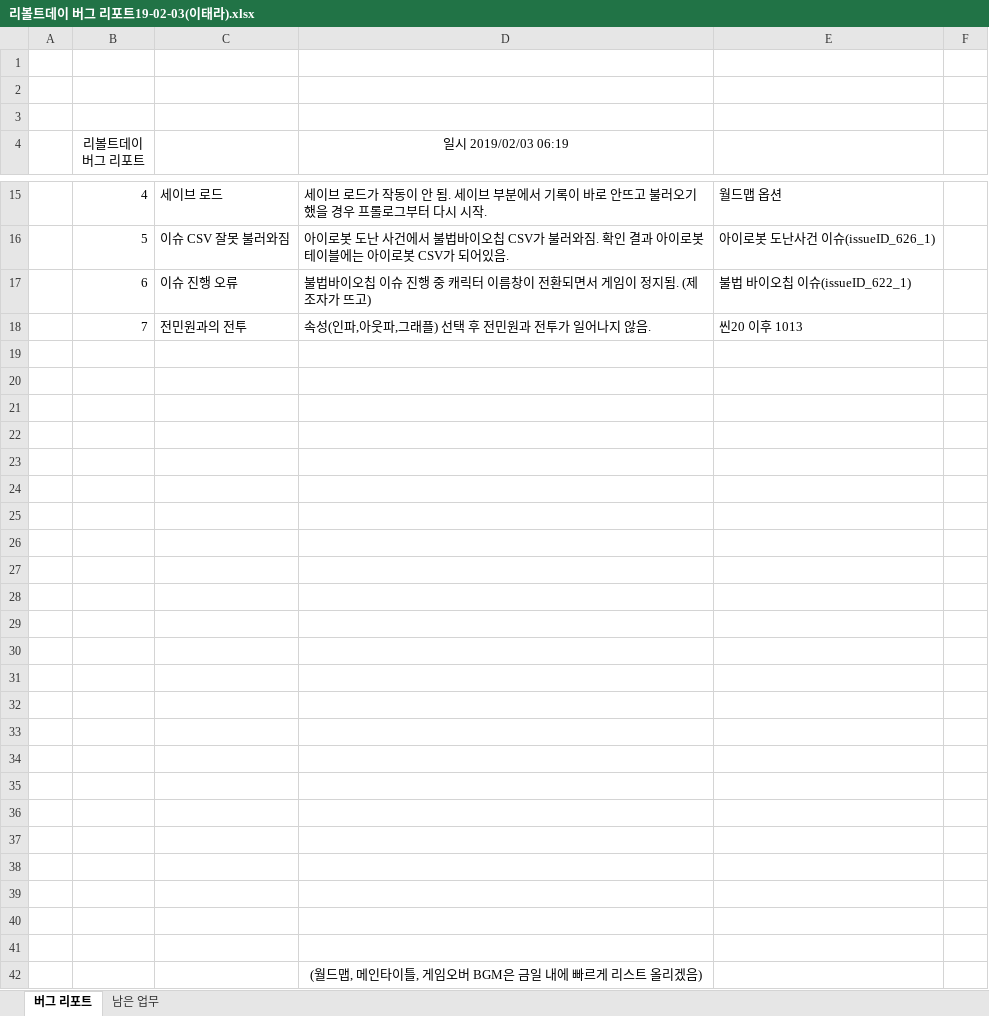
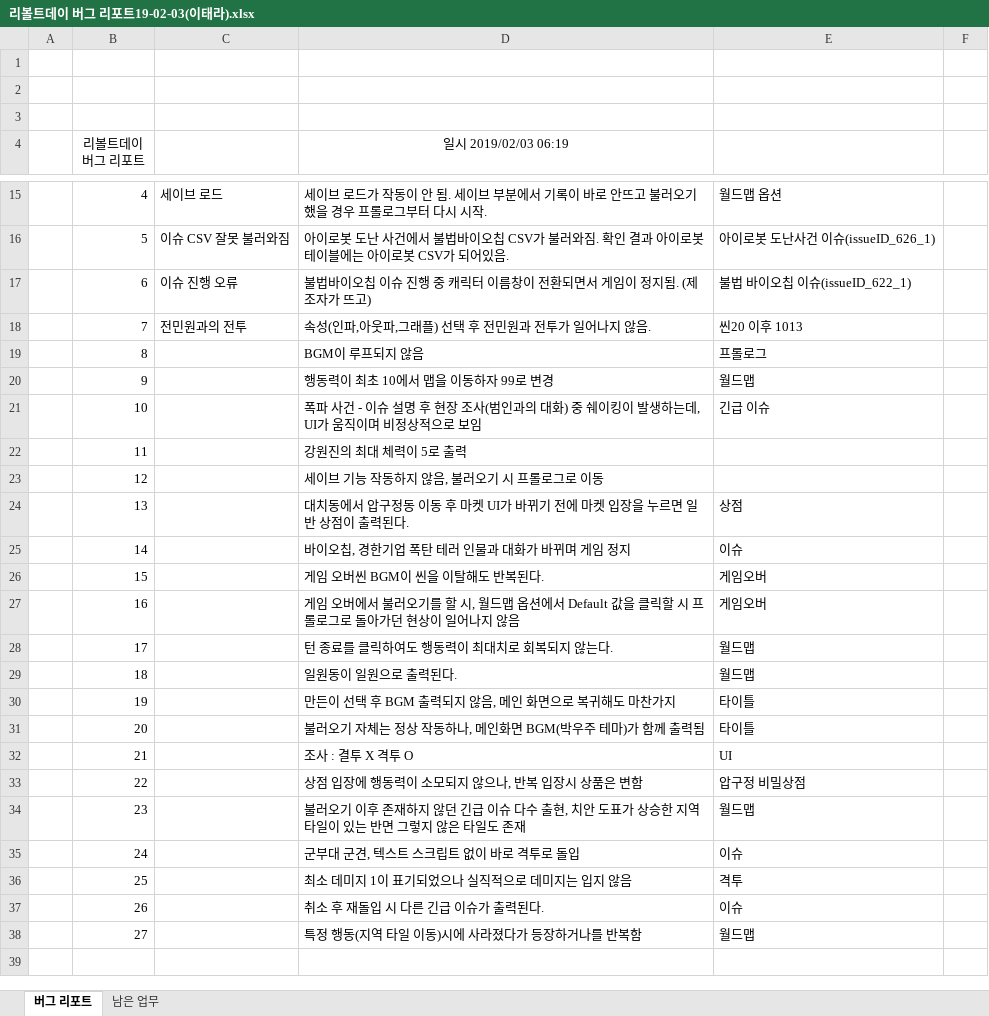
Before and after one commit to Velosis/RevoltDay, an Excel workbook: 버그리포트/리볼트데이 버그 리포트19-02-03(이태라).xlsx, sheet 버그 리포트, drawn as a sheet; only a part is shown, gaps mark what is left out; values as stored, in another font and other column widths than the file's, no borders; removed rows and columns are numbered as before the commit, all else as after; the diff names each change by its address in the sheet, - before the commit and + after, or states it on an @@ line.

```diff
--- a/버그리포트/리볼트데이 버그 리포트19-02-03(이태라).xlsx (sheet 버그 리포트)
+++ b/버그리포트/리볼트데이 버그 리포트19-02-03(이태라).xlsx (sheet 버그 리포트)
-row 19: (empty)
+row 19:  | 8 |  | BGM이 루프되지 않음 | 프롤로그
-row 20: (empty)
+row 20:  | 9 |  | 행동력이 최초 10에서 맵을 이동하자 99로 변경 | 월드맵
-row 21: (empty)
+row 21:  | 10 |  | 폭파 사건 - 이슈 설명 후 현장 조사(범인과의 대화) 중 쉐이킹이 발생하는데, UI가 움직이며 비정상적으로 보임 | 긴급 이슈
-row 22: (empty)
+row 22:  | 11 |  | 강원진의 최대 체력이 5로 출력
-row 23: (empty)
+row 23:  | 12 |  | 세이브 기능 작동하지 않음, 불러오기 시 프롤로그로 이동
-row 24: (empty)
+row 24:  | 13 |  | 대치동에서 압구정동 이동 후 마켓 UI가 바뀌기 전에 마켓 입장을 누르면 일반 상점이 출력된다. | 상점
-row 25: (empty)
+row 25:  | 14 |  | 바이오칩, 경한기업 폭탄 테러 인물과 대화가 바뀌며 게임 정지 | 이슈
-row 26: (empty)
+row 26:  | 15 |  | 게임 오버씬 BGM이 씬을 이탈해도 반복된다. | 게임오버
-row 27: (empty)
+row 27:  | 16 |  | 게임 오버에서 불러오기를 할 시, 월드맵 옵션에서 Default 값을 클릭할 시 프롤로그로 돌아가던 현상이 일어나지 않음 | 게임오버
-row 28: (empty)
+row 28:  | 17 |  | 턴 종료를 클릭하여도 행동력이 최대치로 회복되지 않는다. | 월드맵
-row 29: (empty)
+row 29:  | 18 |  | 일원동이 일원으로 출력된다. | 월드맵
-row 30: (empty)
+row 30:  | 19 |  | 만든이 선택 후 BGM 출력되지 않음, 메인 화면으로 복귀해도 마찬가지 | 타이틀
-row 31: (empty)
+row 31:  | 20 |  | 불러오기 자체는 정상 작동하나, 메인화면 BGM(박우주 테마)가 함께 출력됨 | 타이틀
-row 32: (empty)
+row 32:  | 21 |  | 조사 : 결투 X 격투 O | UI
-row 33: (empty)
+row 33:  | 22 |  | 상점 입장에 행동력이 소모되지 않으나, 반복 입장시 상품은 변함 | 압구정 비밀상점
-row 34: (empty)
+row 34:  | 23 |  | 불러오기 이후 존재하지 않던 긴급 이슈 다수 출현, 치안 도표가 상승한 지역 타일이 있는 반면 그렇지 않은 타일도 존재 | 월드맵
-row 35: (empty)
+row 35:  | 24 |  | 군부대 군견, 텍스트 스크립트 없이 바로 격투로 돌입 | 이슈
-row 36: (empty)
+row 36:  | 25 |  | 최소 데미지 1이 표기되었으나 실직적으로 데미지는 입지 않음 | 격투
-row 37: (empty)
+row 37:  | 26 |  | 취소 후 재돌입 시 다른 긴급 이슈가 출력된다. | 이슈
-row 38: (empty)
+row 38:  | 27 |  | 특정 행동(지역 타일 이동)시에 사라졌다가 등장하거나를 반복함 | 월드맵
-row 39: (empty)
-row 40: (empty)
-row 41: (empty)
-row 42:  |  |  | (월드맵, 메인타이틀, 게임오버 BGM은 금일 내에 빠르게 리스트 올리겠음)
```
Also changed, not shown: 버그리포트/190203_버그리포트_이정현.xlsx.
